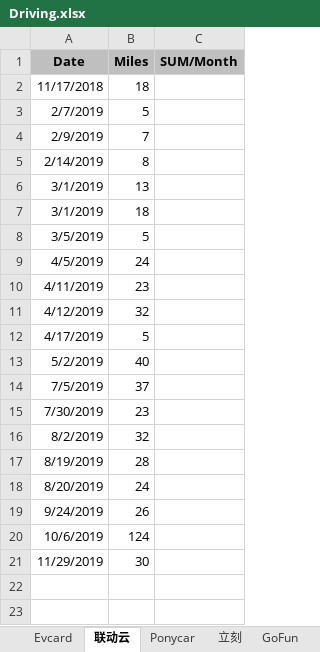
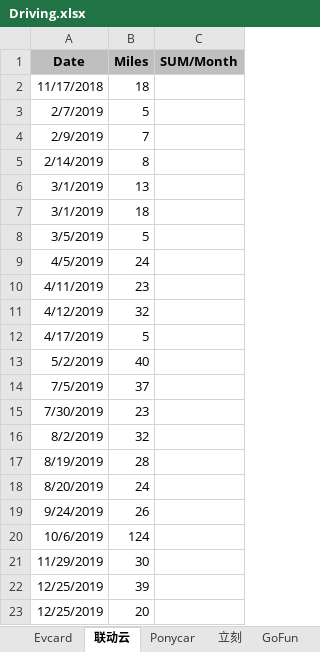
Before and after one commit to pure-study/misc, an Excel workbook: src/main/resources/Driving.xlsx, sheet 联动云, drawn as a sheet; values as stored, in another font and other column widths than the file's, no borders; the diff names each change by its address in the sheet, - before the commit and + after, or states it on an @@ line.

Commit message:
tag

```diff
--- a/src/main/resources/Driving.xlsx (sheet 联动云)
+++ b/src/main/resources/Driving.xlsx (sheet 联动云)
+row 22: 12/25/2019 | 39
+row 23: 12/25/2019 | 20
```
Also changed, not shown: sheet SUM.
